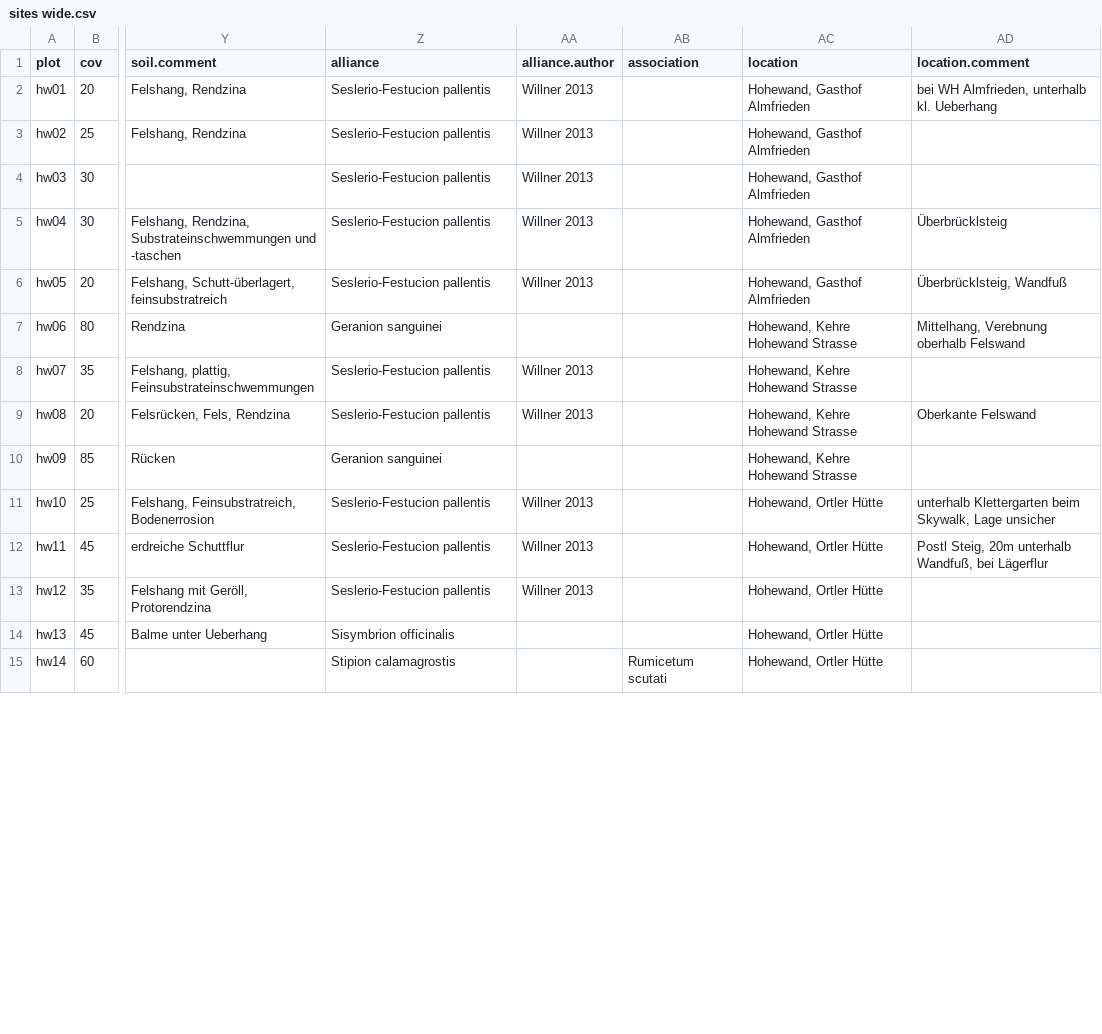
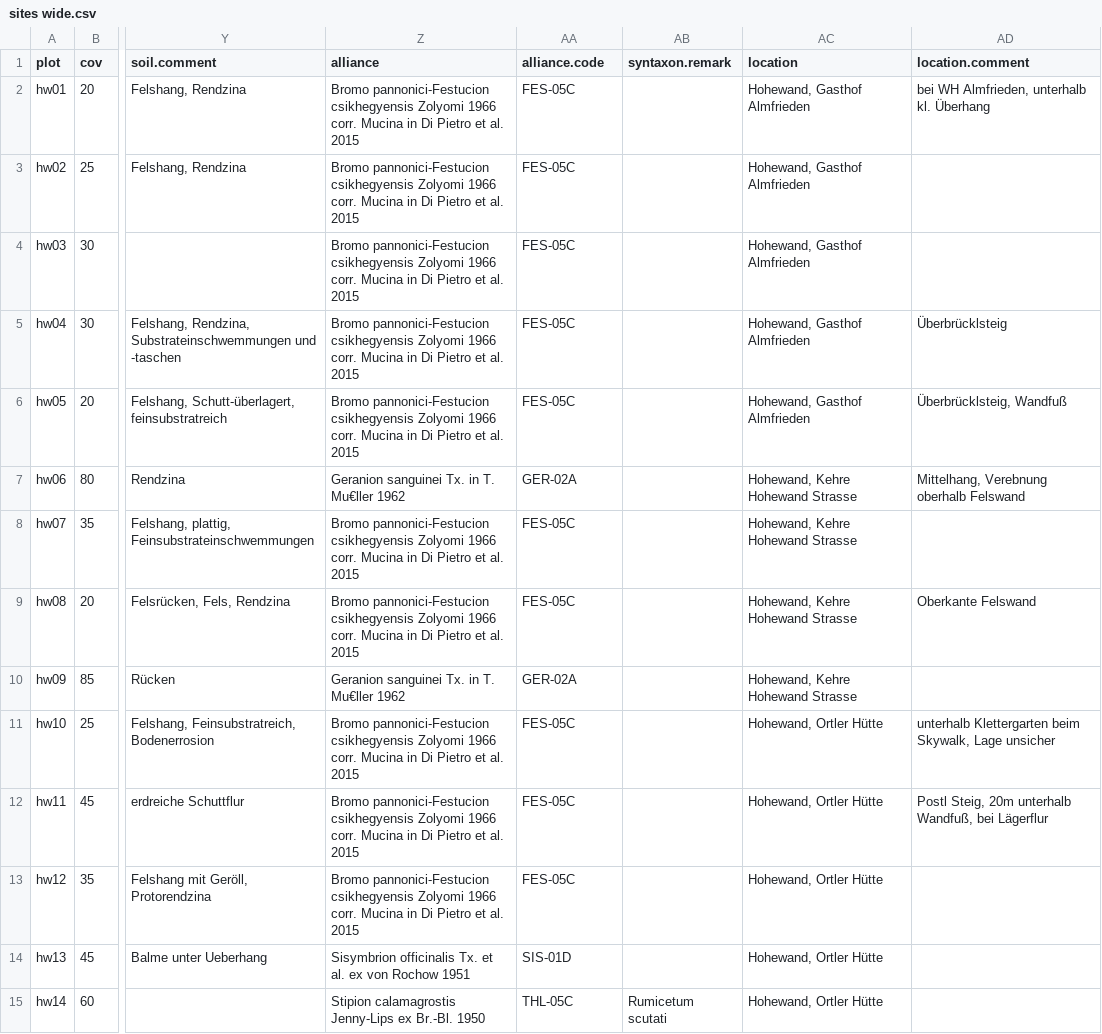
Before and after one commit to kardinal-eros/vegsoup-data, a CSV file: hohewand dta/sites wide.csv, drawn as a sheet; only a part is shown, gaps mark what is left out; the diff covers the shown part only; the diff names each change by its address in the sheet, - before the commit and + after, or states it on an @@ line.

Commit message:
updated alliances

```diff
--- a/hohewand dta/sites wide.csv
+++ b/hohewand dta/sites wide.csv
-AA1: alliance.author
+AA1: alliance.code
-AB1: association
+AB1: syntaxon.remark
-Z2:Z6 (alliance): Seslerio-Festucion pallentis
+Z2:Z6 (alliance): Bromo pannonici-Festucion csikhegyensis Zolyomi 1966 corr. Mucina in Di Pietro et al. 2015
-AA2:AA6 (alliance.code): Willner 2013
+AA2:AA6 (alliance.code): FES-05C
-AD2 (location.comment): bei WH Almfrieden, unterhalb kl. Ueberhang
+AD2 (location.comment): bei WH Almfrieden, unterhalb kl. Überhang
-Z7 (alliance): Geranion sanguinei
+Z7 (alliance): Geranion sanguinei Tx. in T. Mu€ller 1962
-AA7 (alliance.code): (empty)
+AA7 (alliance.code): GER-02A
-Z8:Z9 (alliance): Seslerio-Festucion pallentis
+Z8:Z9 (alliance): Bromo pannonici-Festucion csikhegyensis Zolyomi 1966 corr. Mucina in Di Pietro et al. 2015
-AA8:AA9 (alliance.code): Willner 2013
+AA8:AA9 (alliance.code): FES-05C
-Z10 (alliance): Geranion sanguinei
+Z10 (alliance): Geranion sanguinei Tx. in T. Mu€ller 1962
-AA10 (alliance.code): (empty)
+AA10 (alliance.code): GER-02A
-Z11:Z13 (alliance): Seslerio-Festucion pallentis
+Z11:Z13 (alliance): Bromo pannonici-Festucion csikhegyensis Zolyomi 1966 corr. Mucina in Di Pietro et al. 2015
-AA11:AA13 (alliance.code): Willner 2013
+AA11:AA13 (alliance.code): FES-05C
-Z14 (alliance): Sisymbrion officinalis
+Z14 (alliance): Sisymbrion officinalis Tx. et al. ex von Rochow 1951
-AA14 (alliance.code): (empty)
+AA14 (alliance.code): SIS-01D
-Z15 (alliance): Stipion calamagrostis
+Z15 (alliance): Stipion calamagrostis Jenny-Lips ex Br.-Bl. 1950
-AA15 (alliance.code): (empty)
+AA15 (alliance.code): THL-05C
```
Also changed, not shown: 126 edited cells elsewhere in this file.
